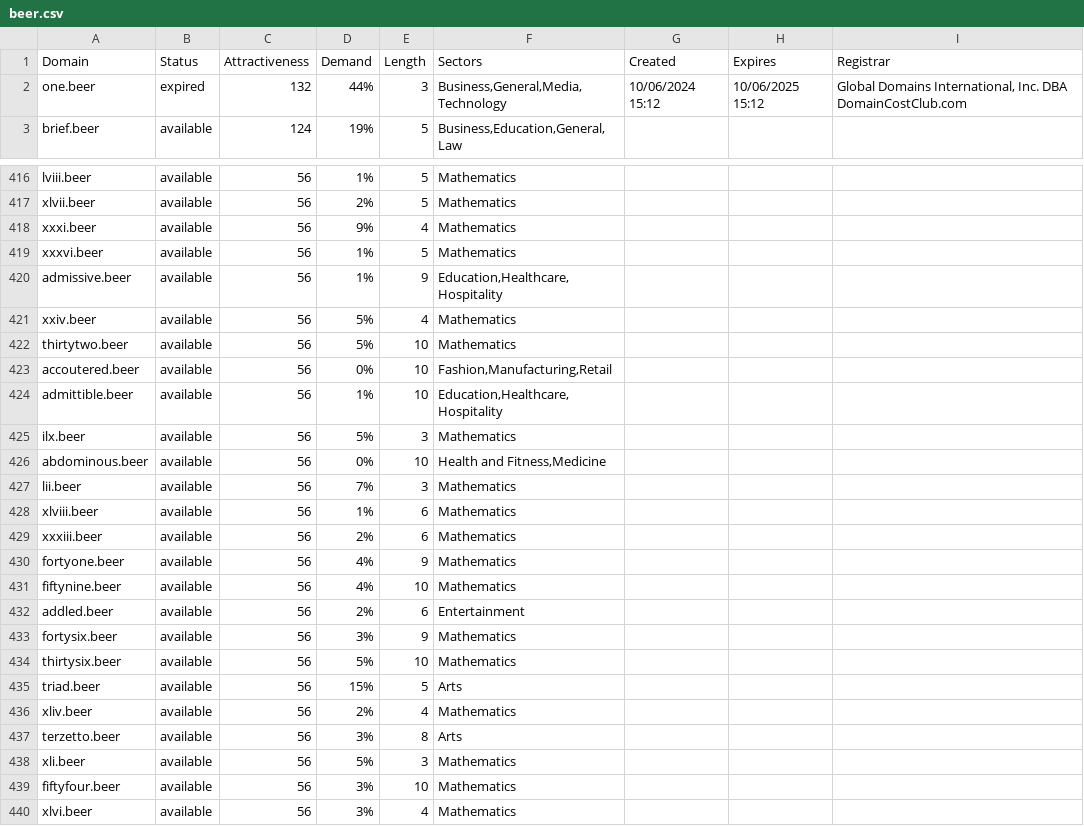
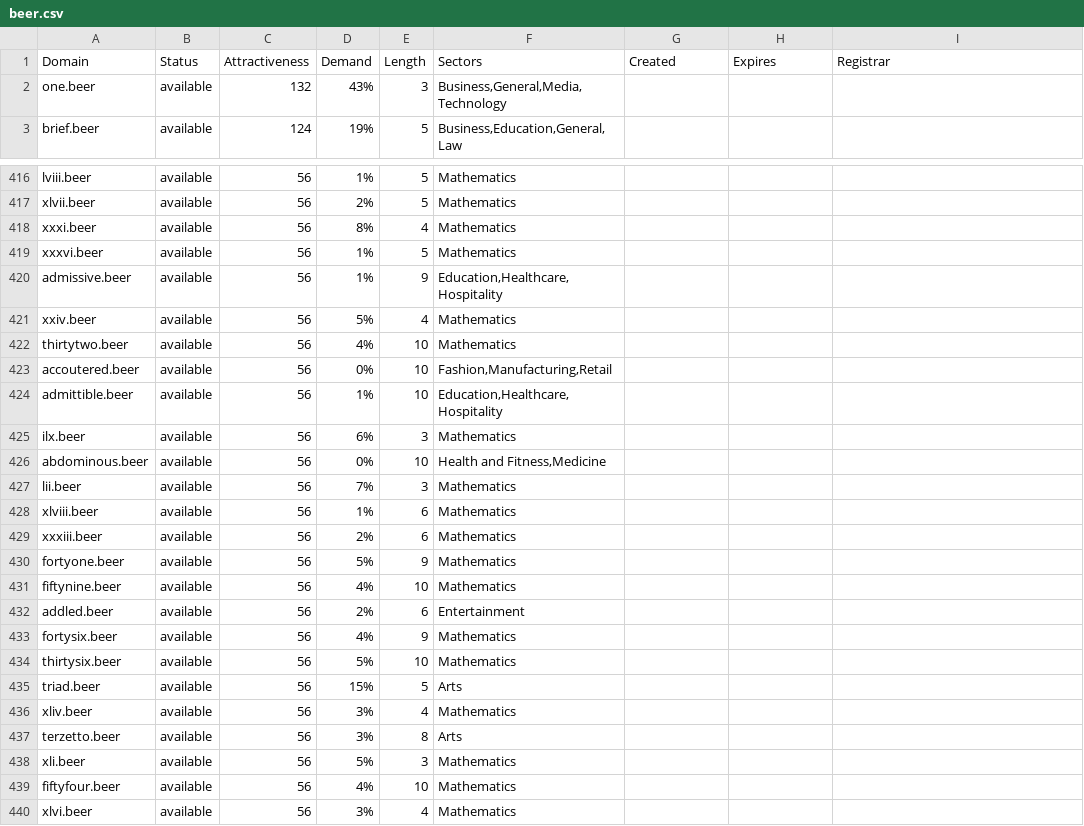
Before and after one commit to UniqueDomains/beer-oneword-domains, a CSV file: beer.csv, drawn as a sheet; only a part is shown, gaps mark what is left out; the diff covers the shown part only.

Commit message:
Domains update

```diff
--- a/beer.csv
+++ b/beer.csv
@@ -1,3 +1,3 @@
 Domain,Status,Attractiveness,Demand,Length,Sectors,Created,Expires,Registrar
-one.beer,expired,132,44%,3,"Business,General,Media,Technology",10/06/2024 15:12,10/06/2025 15:12,"Global Domains International, Inc. DBA DomainCostClub.com"
+one.beer,available,132,43%,3,"Business,General,Media,Technology",,,
 brief.beer,available,124,19%,5,"Business,Education,General,Law",,,
@@ -417,3 +417,3 @@ lviii.beer,available,56,1%,5,Mathematics,,,
 xlvii.beer,available,56,2%,5,Mathematics,,,
-xxxi.beer,available,56,9%,4,Mathematics,,,
+xxxi.beer,available,56,8%,4,Mathematics,,,
 xxxvi.beer,available,56,1%,5,Mathematics,,,
@@ -421,6 +421,6 @@ admissive.beer,available,56,1%,9,"Education,Healthcare,Hospitality",,,
 xxiv.beer,available,56,5%,4,Mathematics,,,
-thirtytwo.beer,available,56,5%,10,Mathematics,,,
+thirtytwo.beer,available,56,4%,10,Mathematics,,,
 accoutered.beer,available,56,0%,10,"Fashion,Manufacturing,Retail",,,
 admittible.beer,available,56,1%,10,"Education,Healthcare,Hospitality",,,
-ilx.beer,available,56,5%,3,Mathematics,,,
+ilx.beer,available,56,6%,3,Mathematics,,,
 abdominous.beer,available,56,0%,10,"Health and Fitness,Medicine",,,
@@ -429,12 +429,12 @@ xlviii.beer,available,56,1%,6,Mathematics,,,
 xxxiii.beer,available,56,2%,6,Mathematics,,,
-fortyone.beer,available,56,4%,9,Mathematics,,,
+fortyone.beer,available,56,5%,9,Mathematics,,,
 fiftynine.beer,available,56,4%,10,Mathematics,,,
 addled.beer,available,56,2%,6,Entertainment,,,
-fortysix.beer,available,56,3%,9,Mathematics,,,
+fortysix.beer,available,56,4%,9,Mathematics,,,
 thirtysix.beer,available,56,5%,10,Mathematics,,,
 triad.beer,available,56,15%,5,Arts,,,
-xliv.beer,available,56,2%,4,Mathematics,,,
+xliv.beer,available,56,3%,4,Mathematics,,,
 terzetto.beer,available,56,3%,8,Arts,,,
 xli.beer,available,56,5%,3,Mathematics,,,
-fiftyfour.beer,available,56,3%,10,Mathematics,,,
+fiftyfour.beer,available,56,4%,10,Mathematics,,,
 xlvi.beer,available,56,3%,4,Mathematics,,,
```
Also changed, not shown: 51 edited cells elsewhere in this file, 2 other files.
